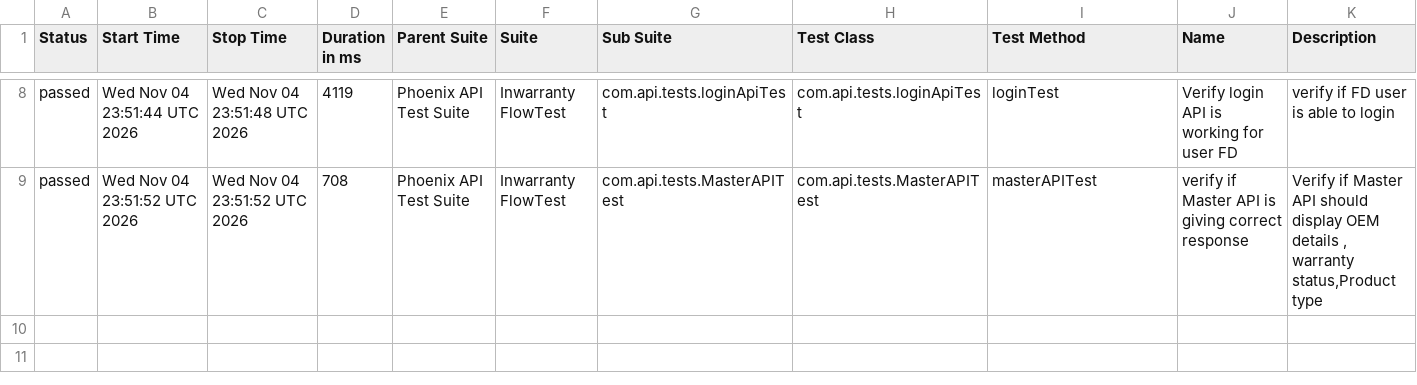
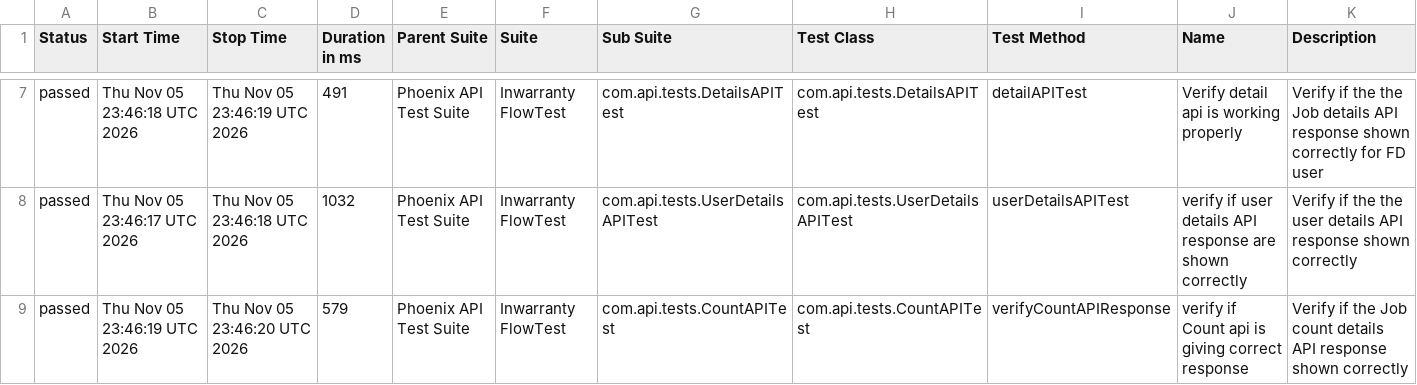
Before and after one commit to iamsourabh434/PhoenixTestAutomationFramework, a CSV file: data/suites.csv, drawn as a sheet; only a part is shown, gaps mark what is left out; the diff covers the shown part only.

```diff
--- a/data/suites.csv
+++ b/data/suites.csv
@@ -8,2 +7,3 @@
-"passed","Wed Nov 04 23:51:44 UTC 2026","Wed Nov 04 23:51:48 UTC 2026","4119","Phoenix API Test Suite","Inwarranty FlowTest","com.api.tests.loginApiTest","com.api.tests.loginApiTest","loginTest","Verify login API is working for user FD","verify if FD user is able to login"
-"passed","Wed Nov 04 23:51:52 UTC 2026","Wed Nov 04 23:51:52 UTC 2026","708","Phoenix API Test Suite","Inwarranty FlowTest","com.api.tests.MasterAPITest","com.api.tests.MasterAPITest","masterAPITest","verify if Master API is giving correct response","Verify if Master API should display OEM details , warranty status,Product type"
+"passed","Thu Nov 05 23:46:18 UTC 2026","Thu Nov 05 23:46:19 UTC 2026","491","Phoenix API Test Suite","Inwarranty FlowTest","com.api.tests.DetailsAPITest","com.api.tests.DetailsAPITest","detailAPITest","Verify detail api is working properly","Verify if the the Job details API response shown correctly for FD user"
+"passed","Thu Nov 05 23:46:17 UTC 2026","Thu Nov 05 23:46:18 UTC 2026","1032","Phoenix API Test Suite","Inwarranty FlowTest","com.api.tests.UserDetailsAPITest","com.api.tests.UserDetailsAPITest","userDetailsAPITest","verify if user details API response are shown correctly","Verify if the the user details API response shown correctly"
+"passed","Thu Nov 05 23:46:19 UTC 2026","Thu Nov 05 23:46:20 UTC 2026","579","Phoenix API Test Suite","Inwarranty FlowTest","com.api.tests.CountAPITest","com.api.tests.CountAPITest","verifyCountAPIResponse","verify if Count api is giving correct response","Verify if the Job count details API response shown correctly "
```
Also changed, not shown: 1 added row, 2 removed rows and 22 edited cells elsewhere in this file, data/behaviors.csv, 52 other files.
